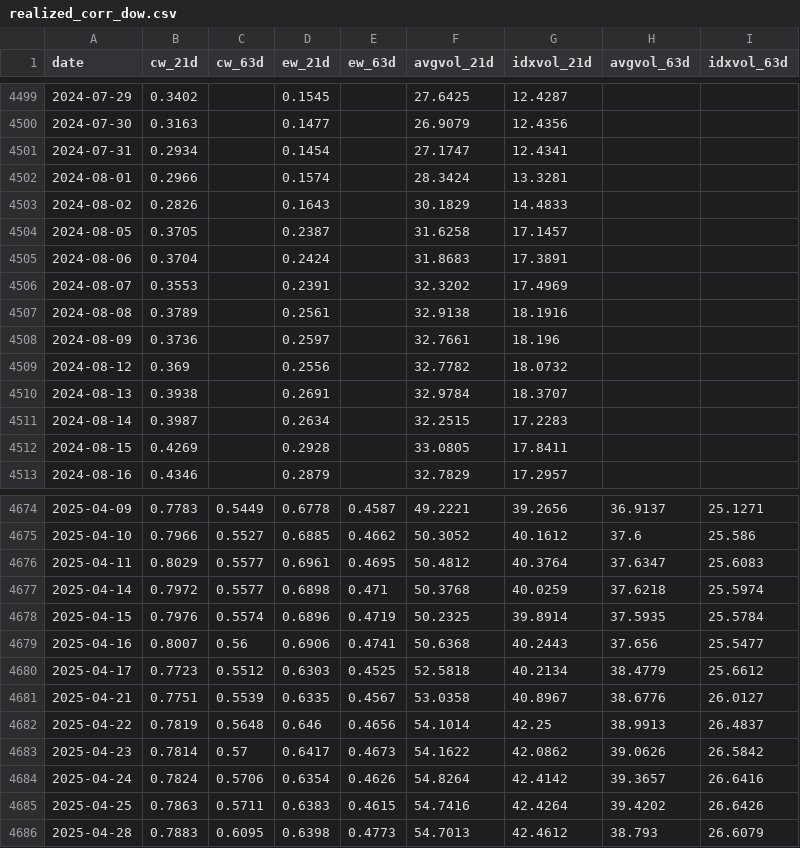
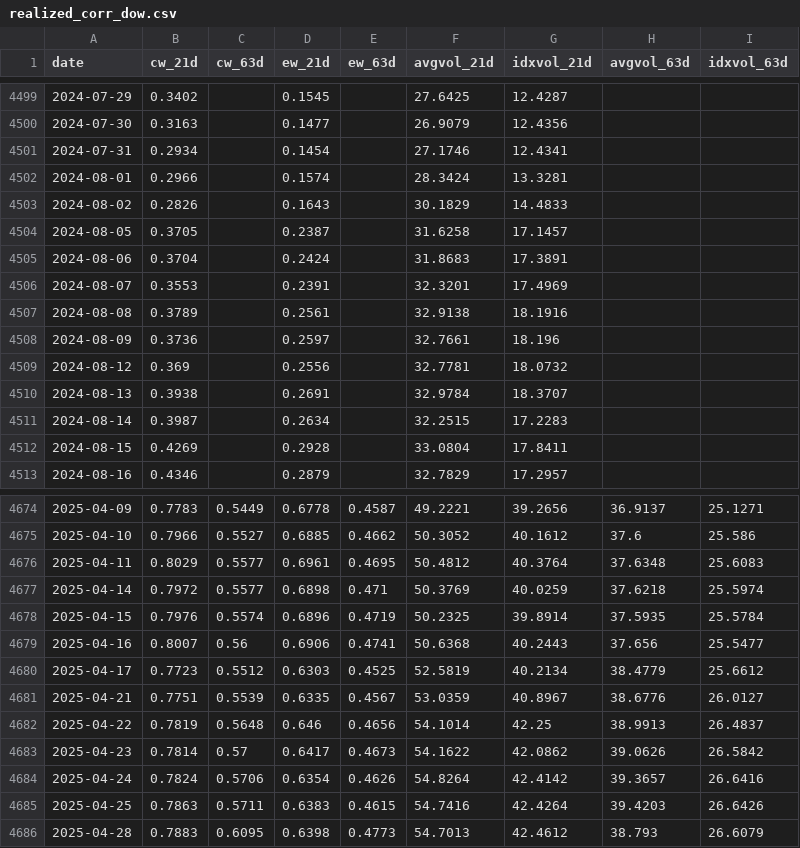
Before and after one commit to jwill8817/Market-Monitor, a CSV file: data/realized_corr_dow.csv, drawn as a sheet; only a part is shown, gaps mark what is left out; the diff covers the shown part only.

```diff
--- a/data/realized_corr_dow.csv
+++ b/data/realized_corr_dow.csv
@@ -4500,3 +4500,3 @@ date,cw_21d,cw_63d,ew_21d,ew_63d,avgvol_21d,idxvol_21d,avgvol_63d,idxvol_63d
 2024-07-30,0.3163,,0.1477,,26.9079,12.4356,,
-2024-07-31,0.2934,,0.1454,,27.1747,12.4341,,
+2024-07-31,0.2934,,0.1454,,27.1746,12.4341,,
 2024-08-01,0.2966,,0.1574,,28.3424,13.3281,,
@@ -4505,9 +4505,9 @@ date,cw_21d,cw_63d,ew_21d,ew_63d,avgvol_21d,idxvol_21d,avgvol_63d,idxvol_63d
 2024-08-06,0.3704,,0.2424,,31.8683,17.3891,,
-2024-08-07,0.3553,,0.2391,,32.3202,17.4969,,
+2024-08-07,0.3553,,0.2391,,32.3201,17.4969,,
 2024-08-08,0.3789,,0.2561,,32.9138,18.1916,,
 2024-08-09,0.3736,,0.2597,,32.7661,18.196,,
-2024-08-12,0.369,,0.2556,,32.7782,18.0732,,
+2024-08-12,0.369,,0.2556,,32.7781,18.0732,,
 2024-08-13,0.3938,,0.2691,,32.9784,18.3707,,
 2024-08-14,0.3987,,0.2634,,32.2515,17.2283,,
-2024-08-15,0.4269,,0.2928,,33.0805,17.8411,,
+2024-08-15,0.4269,,0.2928,,33.0804,17.8411,,
 2024-08-16,0.4346,,0.2879,,32.7829,17.2957,,
@@ -4675,8 +4675,8 @@ date,cw_21d,cw_63d,ew_21d,ew_63d,avgvol_21d,idxvol_21d,avgvol_63d,idxvol_63d
 2025-04-10,0.7966,0.5527,0.6885,0.4662,50.3052,40.1612,37.6,25.586
-2025-04-11,0.8029,0.5577,0.6961,0.4695,50.4812,40.3764,37.6347,25.6083
-2025-04-14,0.7972,0.5577,0.6898,0.471,50.3768,40.0259,37.6218,25.5974
+2025-04-11,0.8029,0.5577,0.6961,0.4695,50.4812,40.3764,37.6348,25.6083
+2025-04-14,0.7972,0.5577,0.6898,0.471,50.3769,40.0259,37.6218,25.5974
 2025-04-15,0.7976,0.5574,0.6896,0.4719,50.2325,39.8914,37.5935,25.5784
 2025-04-16,0.8007,0.56,0.6906,0.4741,50.6368,40.2443,37.656,25.5477
-2025-04-17,0.7723,0.5512,0.6303,0.4525,52.5818,40.2134,38.4779,25.6612
-2025-04-21,0.7751,0.5539,0.6335,0.4567,53.0358,40.8967,38.6776,26.0127
+2025-04-17,0.7723,0.5512,0.6303,0.4525,52.5819,40.2134,38.4779,25.6612
+2025-04-21,0.7751,0.5539,0.6335,0.4567,53.0359,40.8967,38.6776,26.0127
 2025-04-22,0.7819,0.5648,0.646,0.4656,54.1014,42.25,38.9913,26.4837
@@ -4684,3 +4684,3 @@ date,cw_21d,cw_63d,ew_21d,ew_63d,avgvol_21d,idxvol_21d,avgvol_63d,idxvol_63d
 2025-04-24,0.7824,0.5706,0.6354,0.4626,54.8264,42.4142,39.3657,26.6416
-2025-04-25,0.7863,0.5711,0.6383,0.4615,54.7416,42.4264,39.4202,26.6426
+2025-04-25,0.7863,0.5711,0.6383,0.4615,54.7416,42.4264,39.4203,26.6426
 2025-04-28,0.7883,0.6095,0.6398,0.4773,54.7013,42.4612,38.793,26.6079
```
Also changed, not shown: 34 edited cells elsewhere in this file, data/breadth_sp500.csv, data/realized_corr_nasdaq100.csv, 7 other files.
